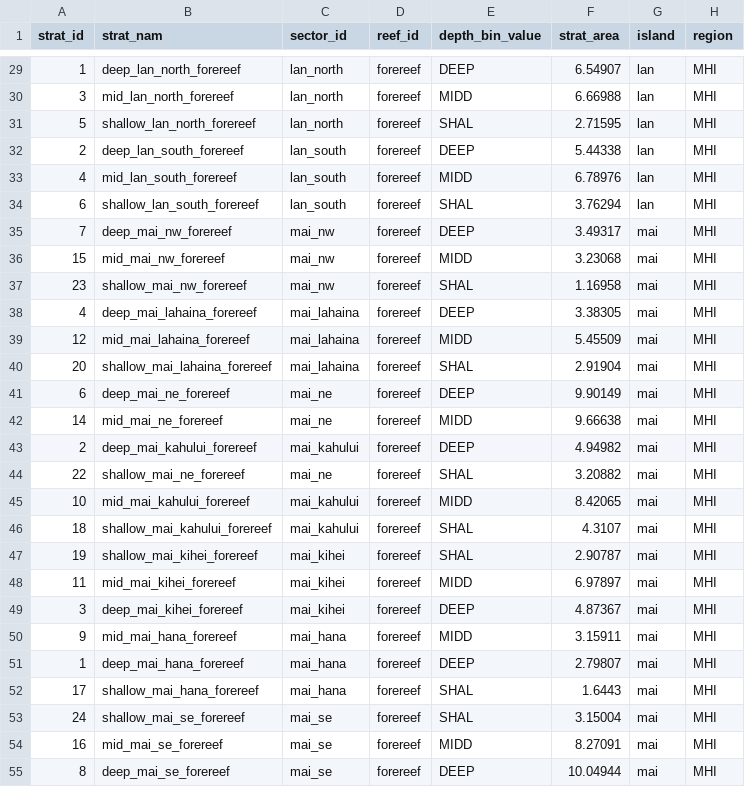
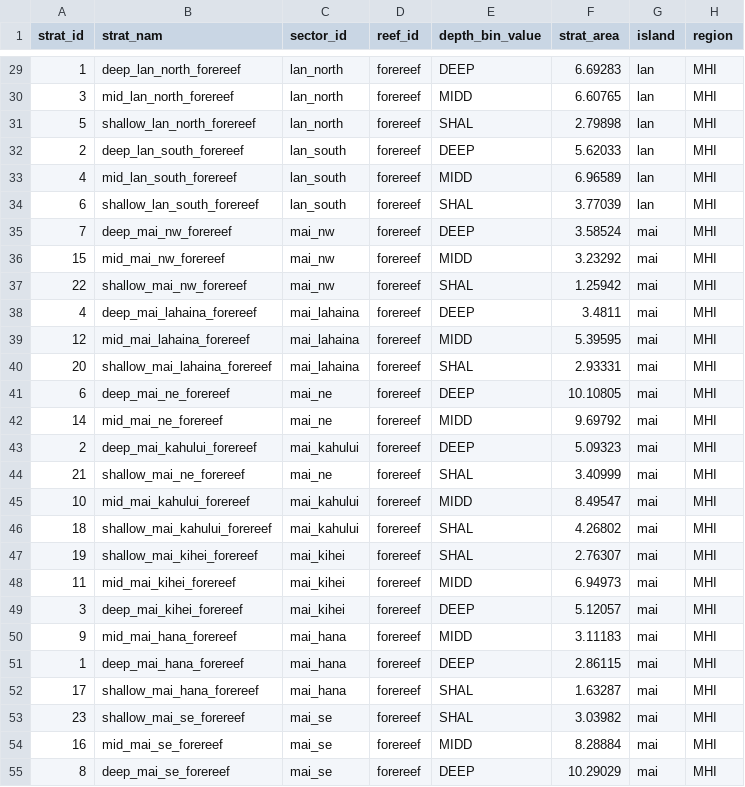
Before and after one commit to krtanaka/ncrmp_common_map, a CSV file: outputs/tables/strata_table_MHI.csv, drawn as a sheet; only a part is shown, gaps mark what is left out; the diff covers the shown part only.

```diff
--- a/outputs/tables/strata_table_MHI.csv
+++ b/outputs/tables/strata_table_MHI.csv
@@ -29,27 +29,27 @@ strat_id,strat_nam,sector_id,reef_id,depth_bin_value,strat_area,island,region
-1,deep_lan_north_forereef,lan_north,forereef,DEEP,6.54907,lan,MHI
-3,mid_lan_north_forereef,lan_north,forereef,MIDD,6.66988,lan,MHI
-5,shallow_lan_north_forereef,lan_north,forereef,SHAL,2.71595,lan,MHI
-2,deep_lan_south_forereef,lan_south,forereef,DEEP,5.44338,lan,MHI
-4,mid_lan_south_forereef,lan_south,forereef,MIDD,6.78976,lan,MHI
-6,shallow_lan_south_forereef,lan_south,forereef,SHAL,3.76294,lan,MHI
-7,deep_mai_nw_forereef,mai_nw,forereef,DEEP,3.49317,mai,MHI
-15,mid_mai_nw_forereef,mai_nw,forereef,MIDD,3.23068,mai,MHI
-23,shallow_mai_nw_forereef,mai_nw,forereef,SHAL,1.16958,mai,MHI
-4,deep_mai_lahaina_forereef,mai_lahaina,forereef,DEEP,3.38305,mai,MHI
-12,mid_mai_lahaina_forereef,mai_lahaina,forereef,MIDD,5.45509,mai,MHI
-20,shallow_mai_lahaina_forereef,mai_lahaina,forereef,SHAL,2.91904,mai,MHI
-6,deep_mai_ne_forereef,mai_ne,forereef,DEEP,9.90149,mai,MHI
-14,mid_mai_ne_forereef,mai_ne,forereef,MIDD,9.66638,mai,MHI
-2,deep_mai_kahului_forereef,mai_kahului,forereef,DEEP,4.94982,mai,MHI
-22,shallow_mai_ne_forereef,mai_ne,forereef,SHAL,3.20882,mai,MHI
-10,mid_mai_kahului_forereef,mai_kahului,forereef,MIDD,8.42065,mai,MHI
-18,shallow_mai_kahului_forereef,mai_kahului,forereef,SHAL,4.3107,mai,MHI
-19,shallow_mai_kihei_forereef,mai_kihei,forereef,SHAL,2.90787,mai,MHI
-11,mid_mai_kihei_forereef,mai_kihei,forereef,MIDD,6.97897,mai,MHI
-3,deep_mai_kihei_forereef,mai_kihei,forereef,DEEP,4.87367,mai,MHI
-9,mid_mai_hana_forereef,mai_hana,forereef,MIDD,3.15911,mai,MHI
-1,deep_mai_hana_forereef,mai_hana,forereef,DEEP,2.79807,mai,MHI
-17,shallow_mai_hana_forereef,mai_hana,forereef,SHAL,1.6443,mai,MHI
-24,shallow_mai_se_forereef,mai_se,forereef,SHAL,3.15004,mai,MHI
-16,mid_mai_se_forereef,mai_se,forereef,MIDD,8.27091,mai,MHI
-8,deep_mai_se_forereef,mai_se,forereef,DEEP,10.04944,mai,MHI
+1,deep_lan_north_forereef,lan_north,forereef,DEEP,6.69283,lan,MHI
+3,mid_lan_north_forereef,lan_north,forereef,MIDD,6.60765,lan,MHI
+5,shallow_lan_north_forereef,lan_north,forereef,SHAL,2.79898,lan,MHI
+2,deep_lan_south_forereef,lan_south,forereef,DEEP,5.62033,lan,MHI
+4,mid_lan_south_forereef,lan_south,forereef,MIDD,6.96589,lan,MHI
+6,shallow_lan_south_forereef,lan_south,forereef,SHAL,3.77039,lan,MHI
+7,deep_mai_nw_forereef,mai_nw,forereef,DEEP,3.58524,mai,MHI
+15,mid_mai_nw_forereef,mai_nw,forereef,MIDD,3.23292,mai,MHI
+22,shallow_mai_nw_forereef,mai_nw,forereef,SHAL,1.25942,mai,MHI
+4,deep_mai_lahaina_forereef,mai_lahaina,forereef,DEEP,3.4811,mai,MHI
+12,mid_mai_lahaina_forereef,mai_lahaina,forereef,MIDD,5.39595,mai,MHI
+20,shallow_mai_lahaina_forereef,mai_lahaina,forereef,SHAL,2.93331,mai,MHI
+6,deep_mai_ne_forereef,mai_ne,forereef,DEEP,10.10805,mai,MHI
+14,mid_mai_ne_forereef,mai_ne,forereef,MIDD,9.69792,mai,MHI
+2,deep_mai_kahului_forereef,mai_kahului,forereef,DEEP,5.09323,mai,MHI
+21,shallow_mai_ne_forereef,mai_ne,forereef,SHAL,3.40999,mai,MHI
+10,mid_mai_kahului_forereef,mai_kahului,forereef,MIDD,8.49547,mai,MHI
+18,shallow_mai_kahului_forereef,mai_kahului,forereef,SHAL,4.26802,mai,MHI
+19,shallow_mai_kihei_forereef,mai_kihei,forereef,SHAL,2.76307,mai,MHI
+11,mid_mai_kihei_forereef,mai_kihei,forereef,MIDD,6.94973,mai,MHI
+3,deep_mai_kihei_forereef,mai_kihei,forereef,DEEP,5.12057,mai,MHI
+9,mid_mai_hana_forereef,mai_hana,forereef,MIDD,3.11183,mai,MHI
+1,deep_mai_hana_forereef,mai_hana,forereef,DEEP,2.86115,mai,MHI
+17,shallow_mai_hana_forereef,mai_hana,forereef,SHAL,1.63287,mai,MHI
+23,shallow_mai_se_forereef,mai_se,forereef,SHAL,3.03982,mai,MHI
+16,mid_mai_se_forereef,mai_se,forereef,MIDD,8.28884,mai,MHI
+8,deep_mai_se_forereef,mai_se,forereef,DEEP,10.29029,mai,MHI
```
Also changed, not shown: 4 added rows, 2 removed rows and 75 edited cells elsewhere in this file, outputs/tables/strata_table_NWHI.csv.
